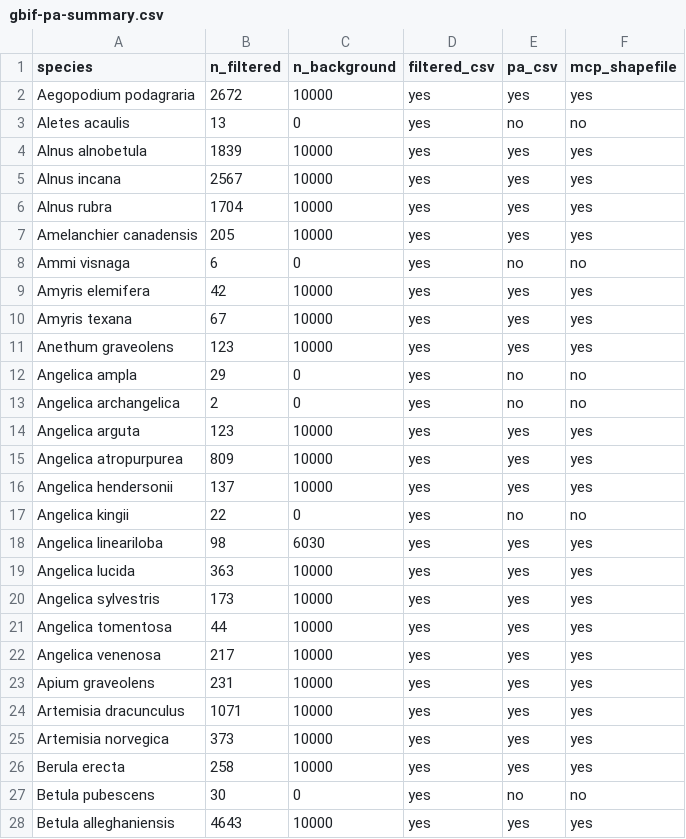
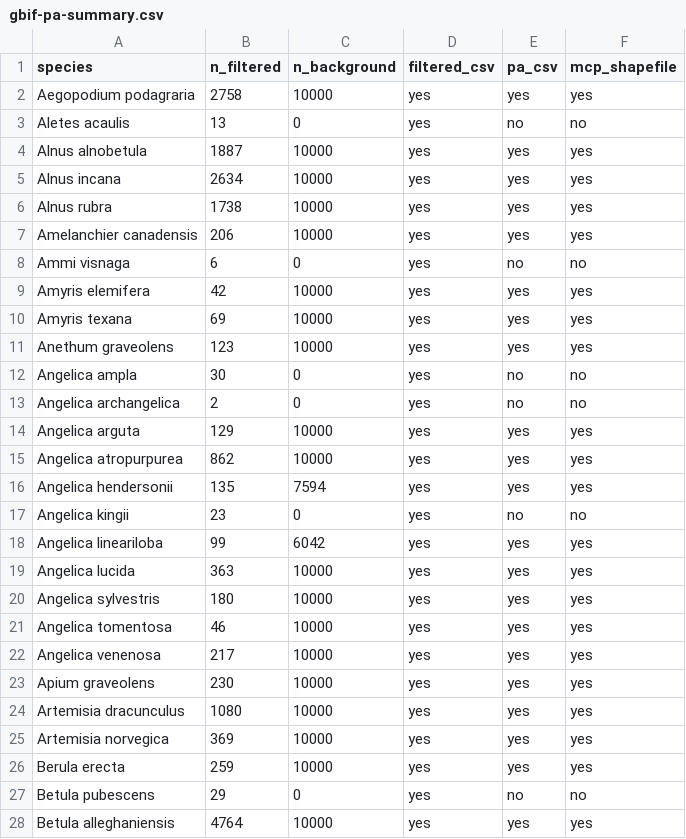
Before and after one commit to Big-Biodiversity-Collaborative/SwallowtailClimateChange, a CSV file: data/gbif-pa-summary.csv, drawn as a sheet; only a part is shown; the diff covers the shown part only.

Commit message:
Create new PA datasets and shapefiles

```diff
--- a/data/gbif-pa-summary.csv
+++ b/data/gbif-pa-summary.csv
@@ -1,28 +1,28 @@
 "species","n_filtered","n_background","filtered_csv","pa_csv","mcp_shapefile"
-"Aegopodium podagraria",2672,10000,"yes","yes","yes"
+"Aegopodium podagraria",2758,10000,"yes","yes","yes"
 "Aletes acaulis",13,0,"yes","no","no"
-"Alnus alnobetula",1839,10000,"yes","yes","yes"
-"Alnus incana",2567,10000,"yes","yes","yes"
-"Alnus rubra",1704,10000,"yes","yes","yes"
-"Amelanchier canadensis",205,10000,"yes","yes","yes"
+"Alnus alnobetula",1887,10000,"yes","yes","yes"
+"Alnus incana",2634,10000,"yes","yes","yes"
+"Alnus rubra",1738,10000,"yes","yes","yes"
+"Amelanchier canadensis",206,10000,"yes","yes","yes"
 "Ammi visnaga",6,0,"yes","no","no"
 "Amyris elemifera",42,10000,"yes","yes","yes"
-"Amyris texana",67,10000,"yes","yes","yes"
+"Amyris texana",69,10000,"yes","yes","yes"
 "Anethum graveolens",123,10000,"yes","yes","yes"
-"Angelica ampla",29,0,"yes","no","no"
+"Angelica ampla",30,0,"yes","no","no"
 "Angelica archangelica",2,0,"yes","no","no"
-"Angelica arguta",123,10000,"yes","yes","yes"
-"Angelica atropurpurea",809,10000,"yes","yes","yes"
-"Angelica hendersonii",137,10000,"yes","yes","yes"
-"Angelica kingii",22,0,"yes","no","no"
-"Angelica lineariloba",98,6030,"yes","yes","yes"
+"Angelica arguta",129,10000,"yes","yes","yes"
+"Angelica atropurpurea",862,10000,"yes","yes","yes"
+"Angelica hendersonii",135,7594,"yes","yes","yes"
+"Angelica kingii",23,0,"yes","no","no"
+"Angelica lineariloba",99,6042,"yes","yes","yes"
 "Angelica lucida",363,10000,"yes","yes","yes"
-"Angelica sylvestris",173,10000,"yes","yes","yes"
-"Angelica tomentosa",44,10000,"yes","yes","yes"
+"Angelica sylvestris",180,10000,"yes","yes","yes"
+"Angelica tomentosa",46,10000,"yes","yes","yes"
 "Angelica venenosa",217,10000,"yes","yes","yes"
-"Apium graveolens",231,10000,"yes","yes","yes"
-"Artemisia dracunculus",1071,10000,"yes","yes","yes"
-"Artemisia norvegica",373,10000,"yes","yes","yes"
-"Berula erecta",258,10000,"yes","yes","yes"
-"Betula pubescens",30,0,"yes","no","no"
-"Betula alleghaniensis",4643,10000,"yes","yes","yes"
+"Apium graveolens",230,10000,"yes","yes","yes"
+"Artemisia dracunculus",1080,10000,"yes","yes","yes"
+"Artemisia norvegica",369,10000,"yes","yes","yes"
+"Berula erecta",259,10000,"yes","yes","yes"
+"Betula pubescens",29,0,"yes","no","no"
+"Betula alleghaniensis",4764,10000,"yes","yes","yes"
```
Also changed, not shown: 125 edited cells elsewhere in this file, 2 other files.
